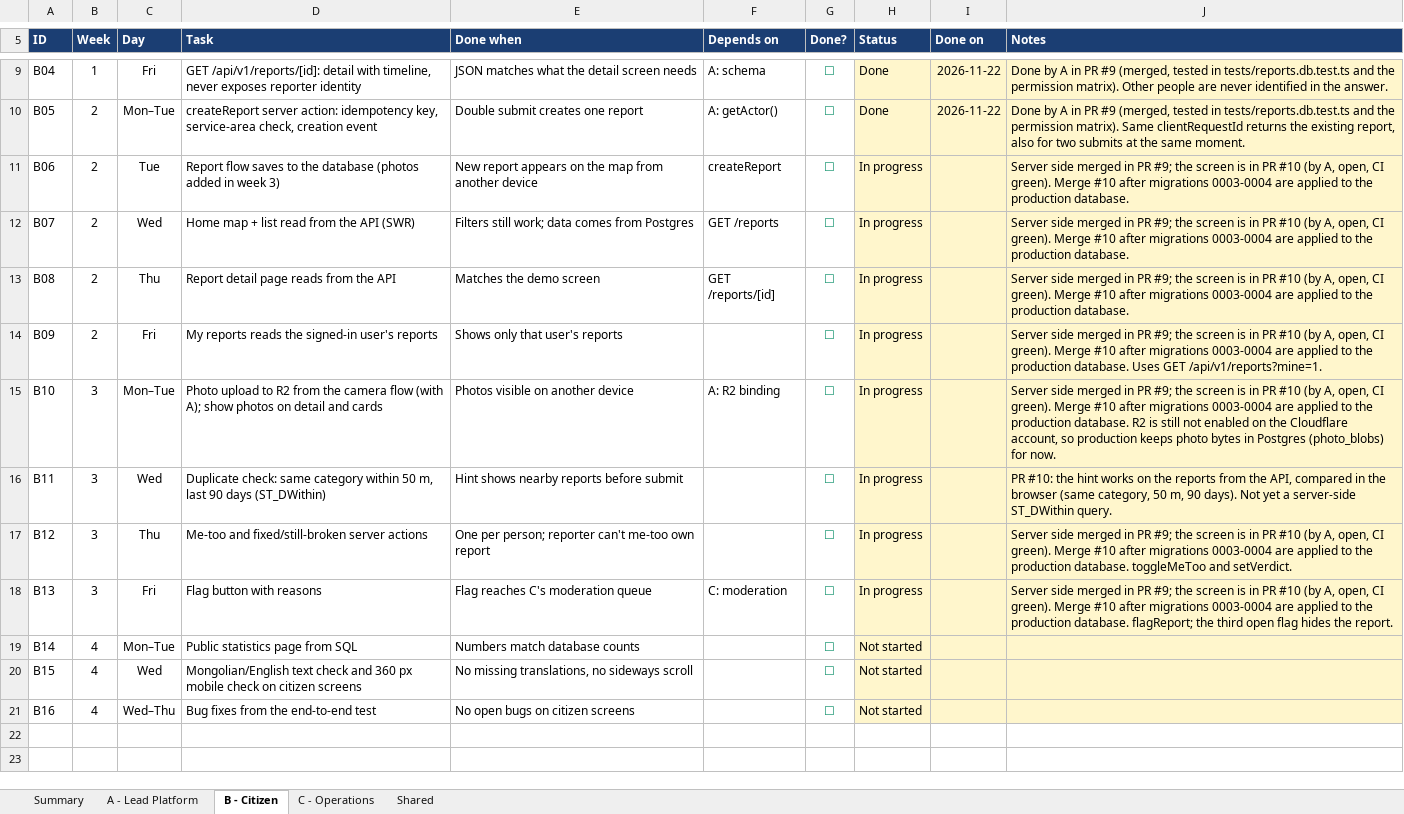
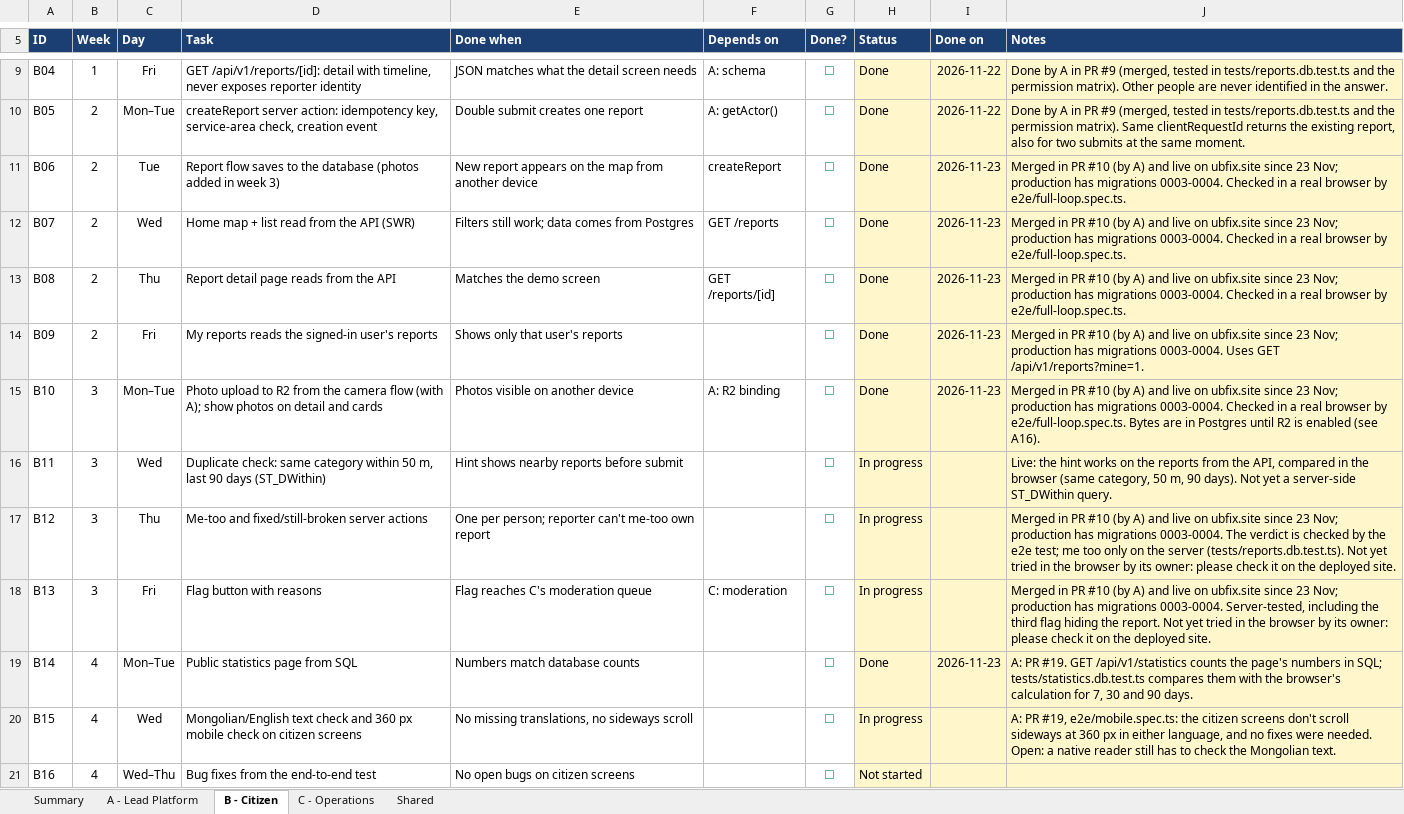
Before and after one commit to hppyBadrakh/FixUb, an Excel workbook: FixUB_Team_Checklist.week1-updated.xlsx, sheet B - Citizen, drawn as a sheet; only a part is shown, gaps mark what is left out; values as stored, in another font and other column widths than the file's, no borders; conditional formats not drawn; the diff names each change by its address in the sheet, - before the commit and + after, or states it on an @@ line.

```diff
--- a/FixUB_Team_Checklist.week1-updated.xlsx (sheet B - Citizen)
+++ b/FixUB_Team_Checklist.week1-updated.xlsx (sheet B - Citizen)
-H11:H15 (Status): In progress
+H11:H15 (Status): Done
-I11:I15 (Done on): (empty)
+I11:I15 (Done on): 2026-11-23
-J11:J13 (Notes): Server side merged in PR #9; the screen is in PR #10 (by A, open, CI green). Merge #10 after migrations 0003-0004 are applied to the production database.
+J11:J13 (Notes): Merged in PR #10 (by A) and live on ubfix.site since 23 Nov; production has migrations 0003-0004. Checked in a real browser by e2e/full-loop.spec.ts.
-J14 (Notes): Server side merged in PR #9; the screen is in PR #10 (by A, open, CI green). Merge #10 after migrations 0003-0004 are applied to the production database. Uses GET…
+J14 (Notes): Merged in PR #10 (by A) and live on ubfix.site since 23 Nov; production has migrations 0003-0004. Uses GET…
-J15 (Notes): Server side merged in PR #9; the screen is in PR #10 (by A, open, CI green). Merge #10 after migrations 0003-0004 are applied to the production database. R2 is still not enabled on the Cloudflare account, so production keeps photo bytes in Postgres (photo_blobs) for now.
+J15 (Notes): Merged in PR #10 (by A) and live on ubfix.site since 23 Nov; production has migrations 0003-0004. Checked in a real browser by e2e/full-loop.spec.ts. Bytes are in Postgres until R2 is enabled (see A16).
-J16 (Notes): PR #10: the hint…
+J16 (Notes): Live: the hint…
-J17 (Notes): Server side merged in PR #9; the screen is in PR #10 (by A, open, CI green). Merge #10 after migrations 0003-0004 are applied to the production database. toggleMeToo and setVerdict.
+J17 (Notes): Merged in PR #10 (by A) and live on ubfix.site since 23 Nov; production has migrations 0003-0004. The verdict is checked by the e2e test; me too only on the server (tests/reports.db.test.ts). Not yet tried in the browser by its owner: please check it on the deployed site.
-J18 (Notes): Server side merged in PR #9; the screen is in PR #10 (by A, open, CI green). Merge #10 after migrations 0003-0004 are applied to the production database. flagReport; the third open flag hides the report.
+J18 (Notes): Merged in PR #10 (by A) and live on ubfix.site since 23 Nov; production has migrations 0003-0004. Server-tested, including the third flag hiding the report. Not yet tried in the browser by its owner: please check it on the deployed site.
-H19 (Status): Not started
+H19 (Status): Done
-I19 (Done on): (empty)
+I19 (Done on): 2026-11-23
-J19 (Notes): (empty)
+J19 (Notes): A: PR #19. GET /api/v1/statistics counts the page's numbers in SQL; tests/statistics.db.test.ts compares them with the browser's calculation for 7, 30 and 90 days.
-H20 (Status): Not started
+H20 (Status): In progress
-J20 (Notes): (empty)
+J20 (Notes): A: PR #19, e2e/mobile.spec.ts: the citizen screens don't scroll sideways at 360 px in either language, and no fixes were needed. Open: a native reader still has to check the Mongolian text.
```
Also changed, not shown: sheet C - Operations, sheet A - Lead Platform, sheet Summary.
